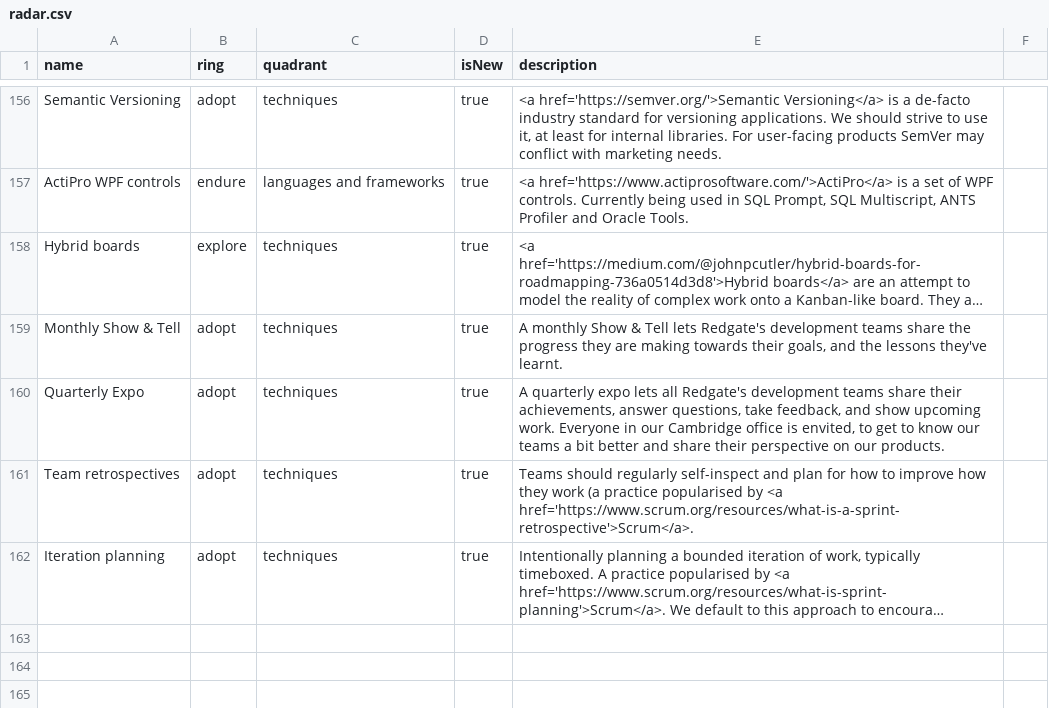
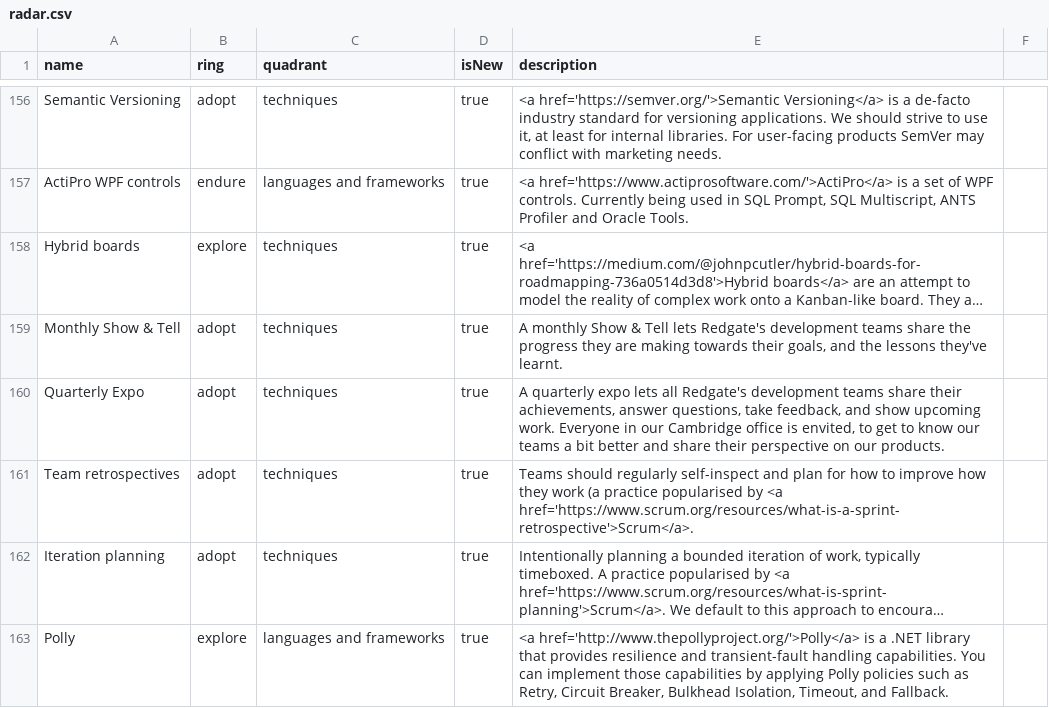
Before and after one commit to red-gate/Tech-Radar, a CSV file: radar.csv, drawn as a sheet; only a part is shown, gaps mark what is left out; long unchanged cells end in …; the diff names each change by its address in the sheet, - before the commit and + after, or states it on an @@ line.

Commit message:
Add polly

```diff
--- a/radar.csv
+++ b/radar.csv
+row 163: Polly | explore | languages and frameworks | true | <a href='http://www.thepollyproject.org/'>Polly</a> is a .NET library that provides resilience and transient-fault handling capabilities. You can implement those capabilities by applying Polly policies such as Retry, Circuit Breaker, Bulkhead Isolation, Timeout, and Fallback.
```
